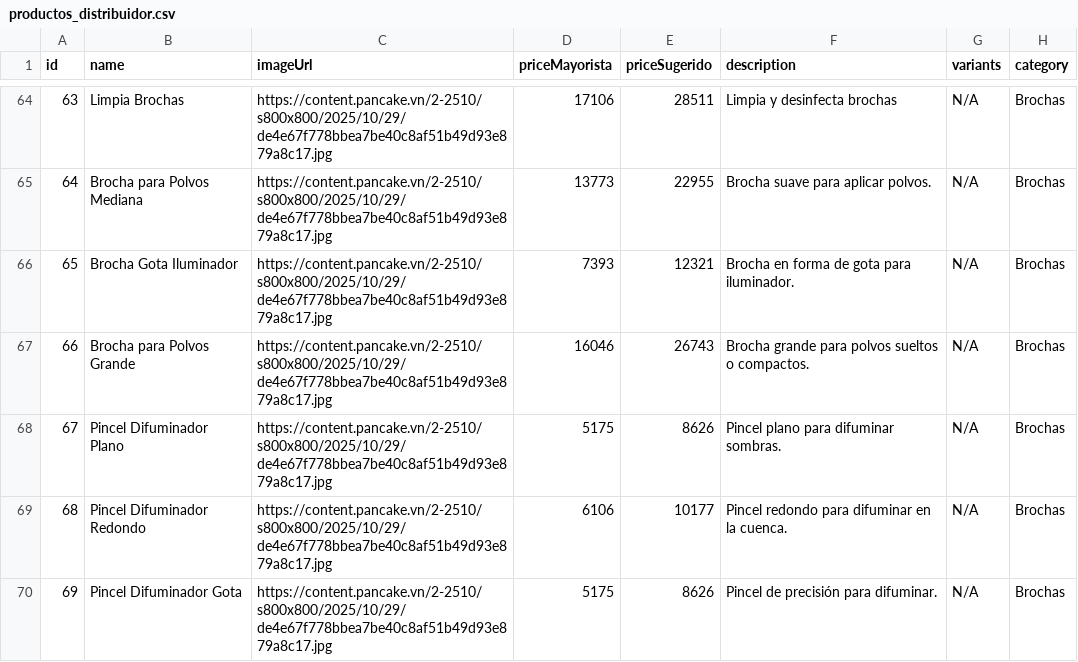
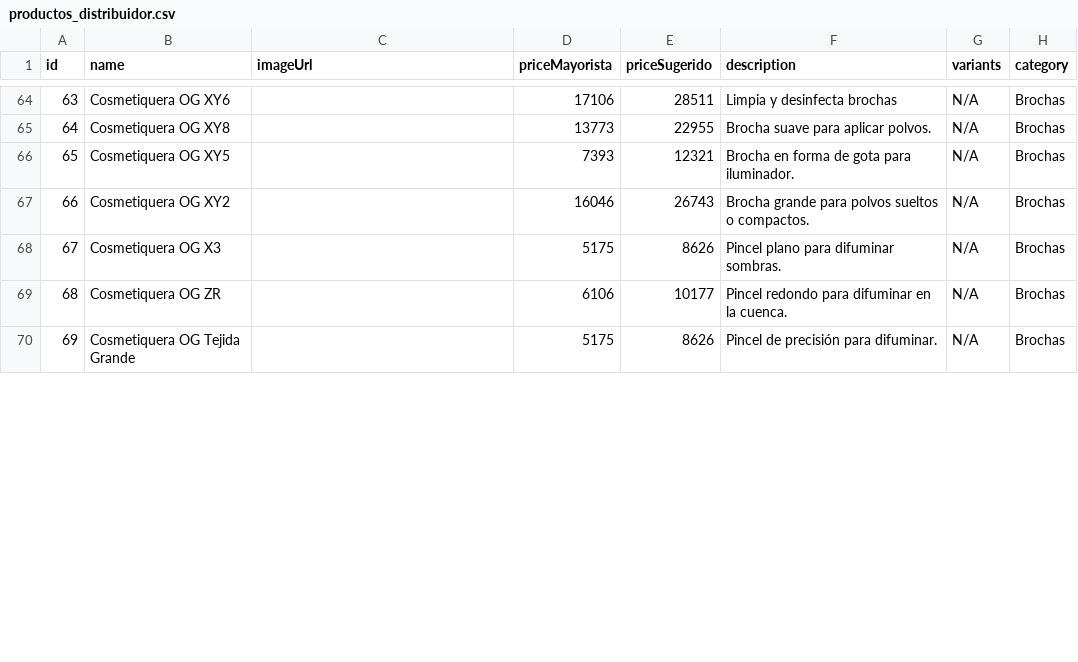
Before and after one commit to amsterdamlab/catalogowaba, a CSV file: productos_distribuidor.csv, drawn as a sheet; only a part is shown, gaps mark what is left out; the diff covers the shown part only.

```diff
--- a/productos_distribuidor.csv
+++ b/productos_distribuidor.csv
@@ -64,7 +64,7 @@ id;name;imageUrl;priceMayorista;priceSugerido;description;variants;category
-63;Limpia Brochas;https://content.pancake.vn/2-2510/s800x800/2025/10/29/de4e67f778bbea7be40c8af51b49d93e879a8c17.jpg;17106;28511;Limpia y desinfecta brochas;N/A;Brochas
-64;Brocha para Polvos Mediana;https://content.pancake.vn/2-2510/s800x800/2025/10/29/de4e67f778bbea7be40c8af51b49d93e879a8c17.jpg;13773;22955;Brocha suave para aplicar polvos.;N/A;Brochas
-65;Brocha Gota Iluminador;https://content.pancake.vn/2-2510/s800x800/2025/10/29/de4e67f778bbea7be40c8af51b49d93e879a8c17.jpg;7393;12321;Brocha en forma de gota para iluminador.;N/A;Brochas
-66;Brocha para Polvos Grande;https://content.pancake.vn/2-2510/s800x800/2025/10/29/de4e67f778bbea7be40c8af51b49d93e879a8c17.jpg;16046;26743;Brocha grande para polvos sueltos o compactos.;N/A;Brochas
-67;Pincel Difuminador Plano;https://content.pancake.vn/2-2510/s800x800/2025/10/29/de4e67f778bbea7be40c8af51b49d93e879a8c17.jpg;5175;8626;Pincel plano para difuminar sombras.;N/A;Brochas
-68;Pincel Difuminador Redondo;https://content.pancake.vn/2-2510/s800x800/2025/10/29/de4e67f778bbea7be40c8af51b49d93e879a8c17.jpg;6106;10177;Pincel redondo para difuminar en la cuenca.;N/A;Brochas
-69;Pincel Difuminador Gota;https://content.pancake.vn/2-2510/s800x800/2025/10/29/de4e67f778bbea7be40c8af51b49d93e879a8c17.jpg;5175;8626;Pincel de precisión para difuminar.;N/A;Brochas
+63;Cosmetiquera OG XY6;;17106;28511;Limpia y desinfecta brochas;N/A;Brochas
+64;Cosmetiquera OG XY8;;13773;22955;Brocha suave para aplicar polvos.;N/A;Brochas
+65;Cosmetiquera OG XY5;;7393;12321;Brocha en forma de gota para iluminador.;N/A;Brochas
+66;Cosmetiquera OG XY2;;16046;26743;Brocha grande para polvos sueltos o compactos.;N/A;Brochas
+67;Cosmetiquera OG X3;;5175;8626;Pincel plano para difuminar sombras.;N/A;Brochas
+68;Cosmetiquera OG ZR;;6106;10177;Pincel redondo para difuminar en la cuenca.;N/A;Brochas
+69;Cosmetiquera OG Tejida Grande;;5175;8626;Pincel de precisión para difuminar.;N/A;Brochas
```
Also changed, not shown: 72 edited cells elsewhere in this file.
